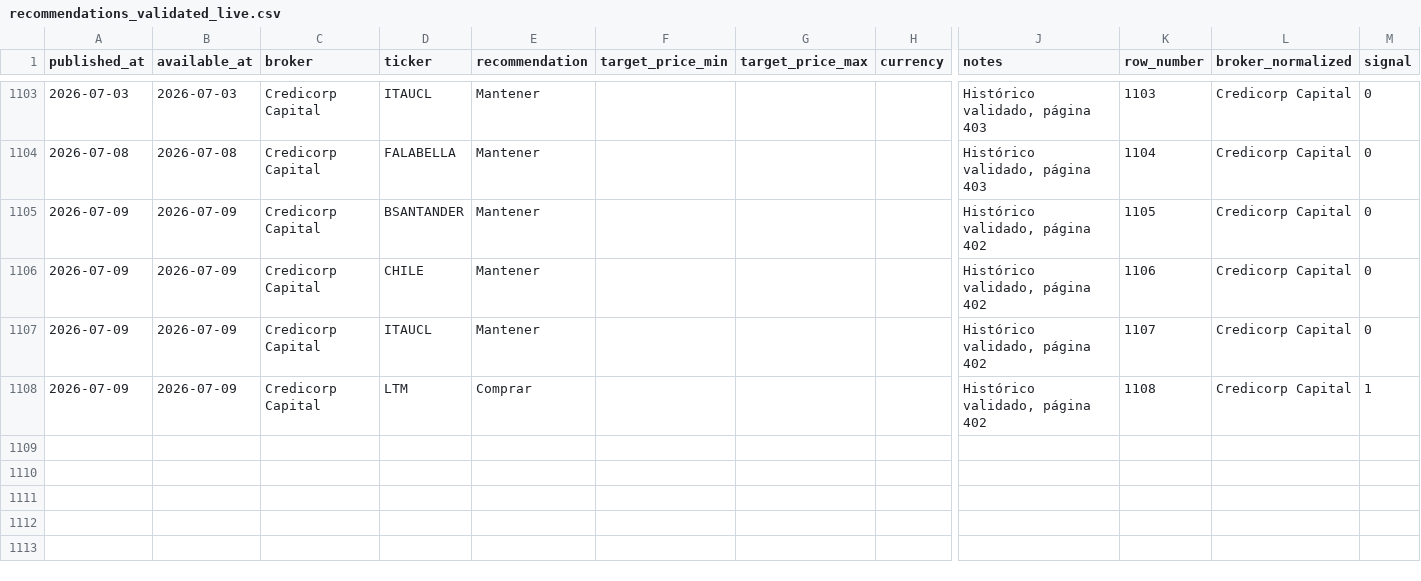
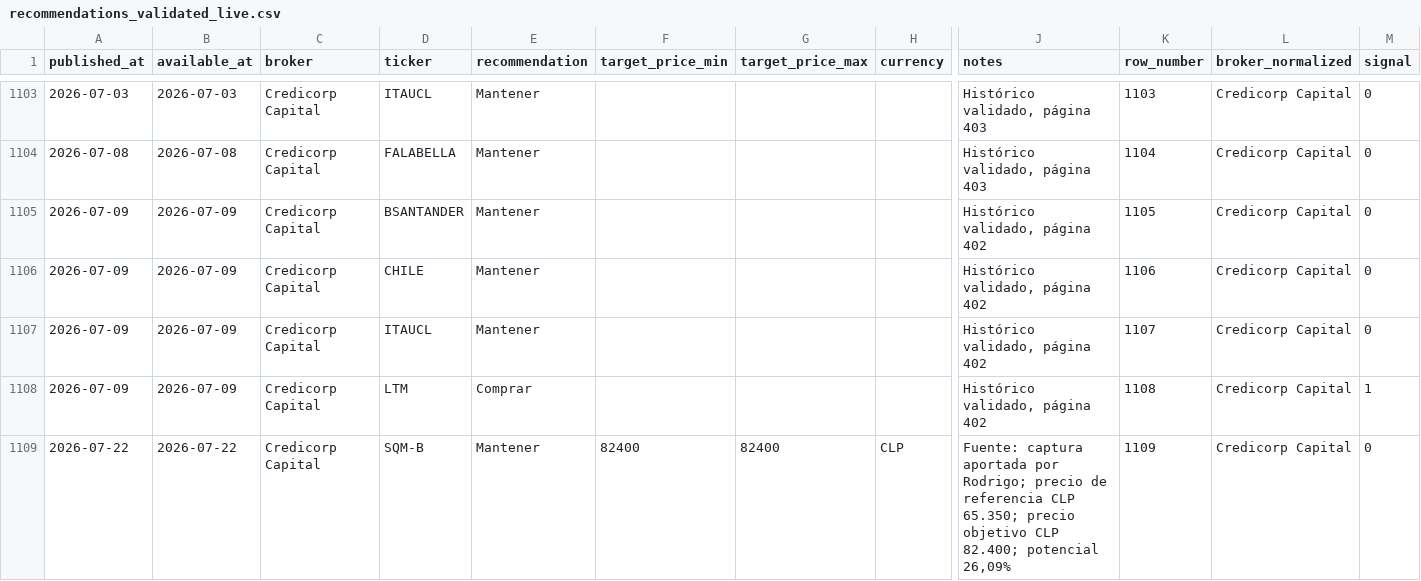
Before and after one commit to rodrigoaguirrediaz6644/alphadata-beta, a CSV file: data/recommendations_validated_live.csv, drawn as a sheet; only a part is shown, gaps mark what is left out; rows hold the shown columns only; the diff names each change by its address in the sheet, - before the commit and + after, or states it on an @@ line.

```diff
--- a/data/recommendations_validated_live.csv
+++ b/data/recommendations_validated_live.csv
+row 1109: 2026-07-22 | 2026-07-22 | Credicorp Capital | SQM-B | Mantener | 82400 | 82400 | CLP | Fuente: captura aportada por Rodrigo; precio de referencia CLP 65.350; precio objetivo CLP 82.400; potencial 26,09% | 1109 | Credicorp Capital | 0
```
Also changed, not shown: data/audit_sigma6.csv, data/coverage_report.csv, 7 other files.
